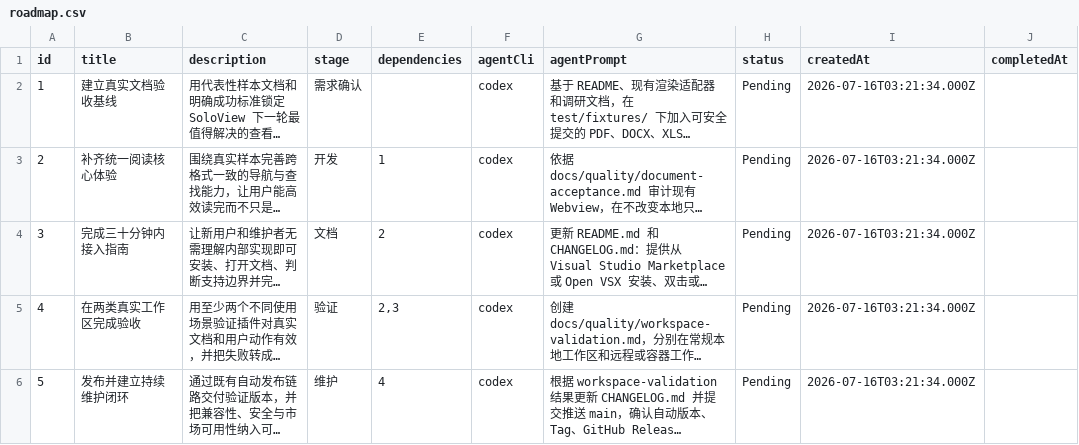
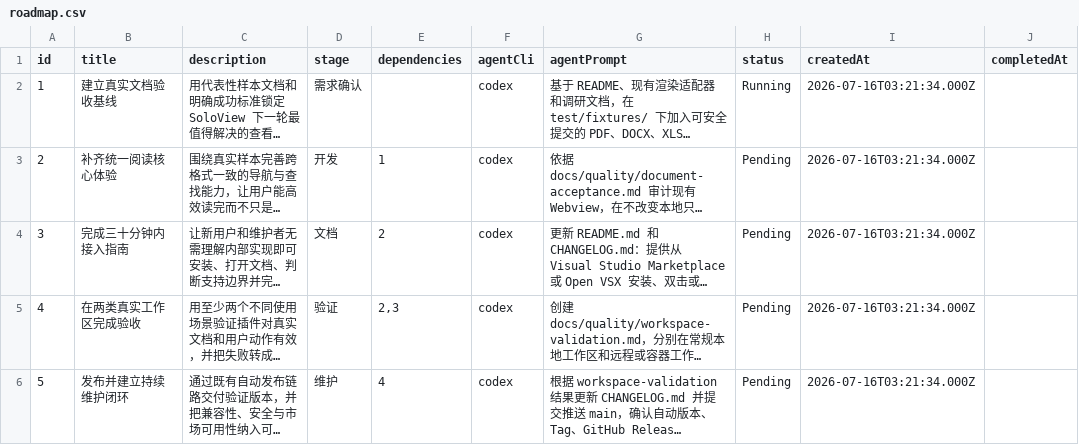
Before and after one commit to jobssteve164dev/soloview, a CSV file: .solopreneur/roadmap.csv, drawn as a sheet; long unchanged cells end in …; the diff names each change by its address in the sheet, - before the commit and + after, or states it on an @@ line.

```diff
--- a/.solopreneur/roadmap.csv
+++ b/.solopreneur/roadmap.csv
-H2 (status): Pending
+H2 (status): Running
```
Also changed, not shown: 11 other files.
